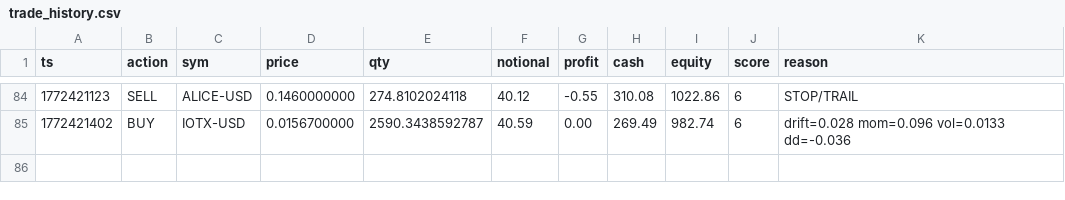
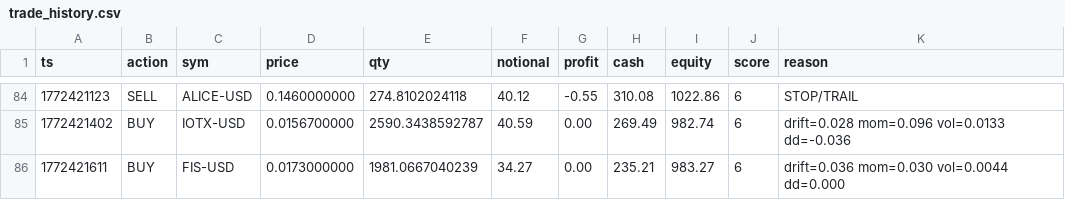
Before and after one commit to joshuadobbs056-ctrl/coin-sniper-data, a CSV file: trade_history.csv, drawn as a sheet; only a part is shown, gaps mark what is left out; the diff names each change by its address in the sheet, - before the commit and + after, or states it on an @@ line.

Commit message:
update trade_history.csv

```diff
--- a/trade_history.csv
+++ b/trade_history.csv
+row 86: 1772421611 | BUY | FIS-USD | 0.0173000000 | 1981.0667040239 | 34.27 | 0.00 | 235.21 | 983.27 | 6 | drift=0.036 mom=0.030 vol=0.0044 dd=0.000
```
